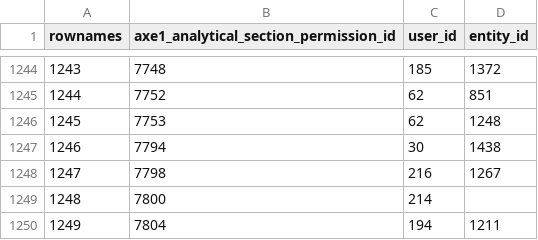
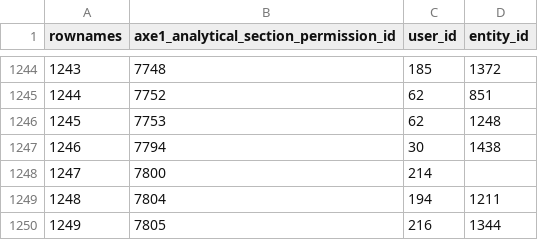
Before and after one commit to s-balandine/typology-dump, a CSV file: data/axe1_analytical_section_permissions.csv, drawn as a sheet; only a part is shown, gaps mark what is left out; removed rows and columns are numbered as before the commit, all else as after; the diff names each change by its address in the sheet, - before the commit and + after, or states it on an @@ line.

```diff
--- a/data/axe1_analytical_section_permissions.csv
+++ b/data/axe1_analytical_section_permissions.csv
-row 1248: 1247 | 7798 | 216 | 1267
@@ column A (rownames) renumbered between rows 1248 and 1249 @@
+row 1250: 1249 | 7805 | 216 | 1344
```
Also changed, not shown: data/articles.csv, data/contributions.csv, 7 other files.
